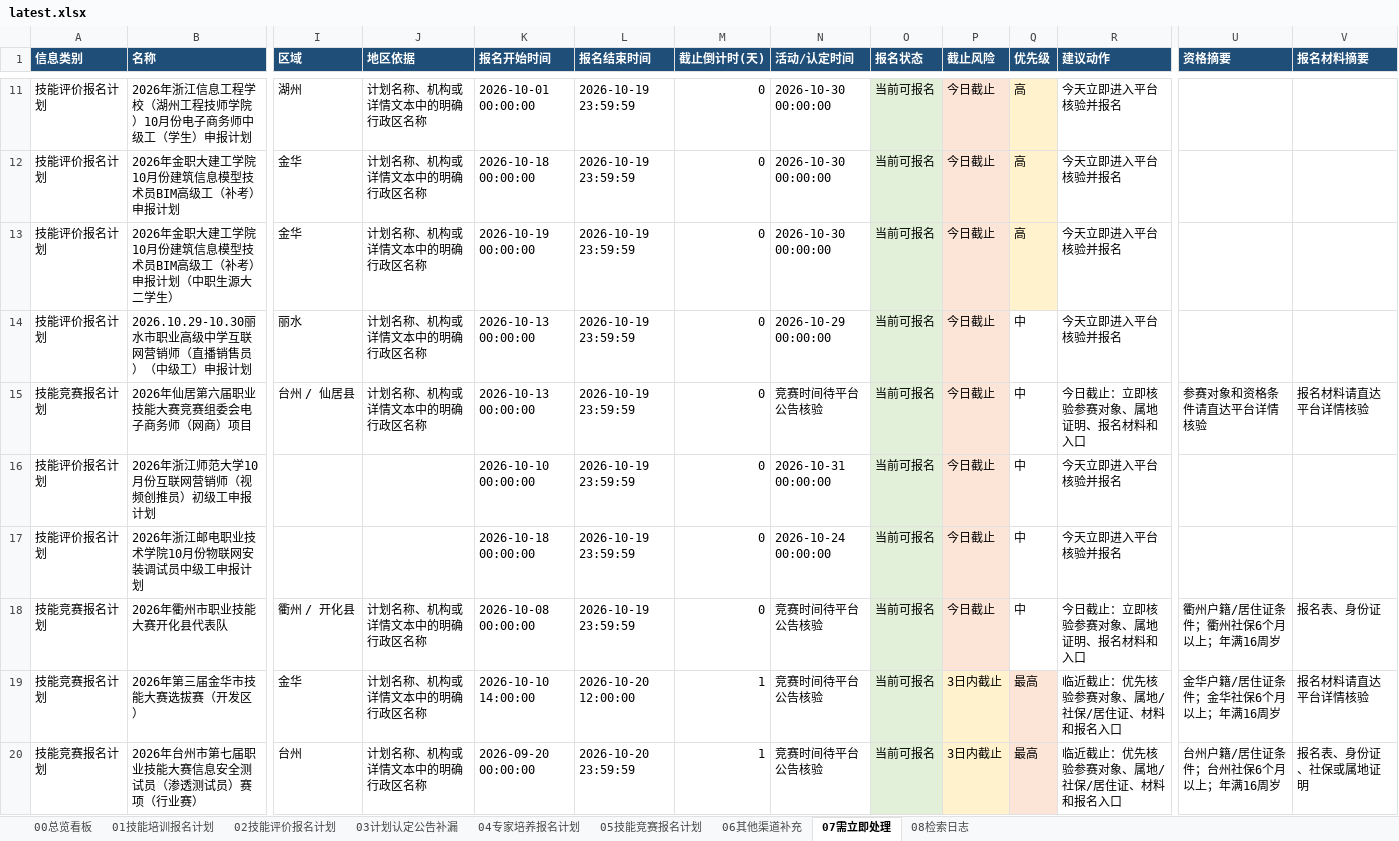
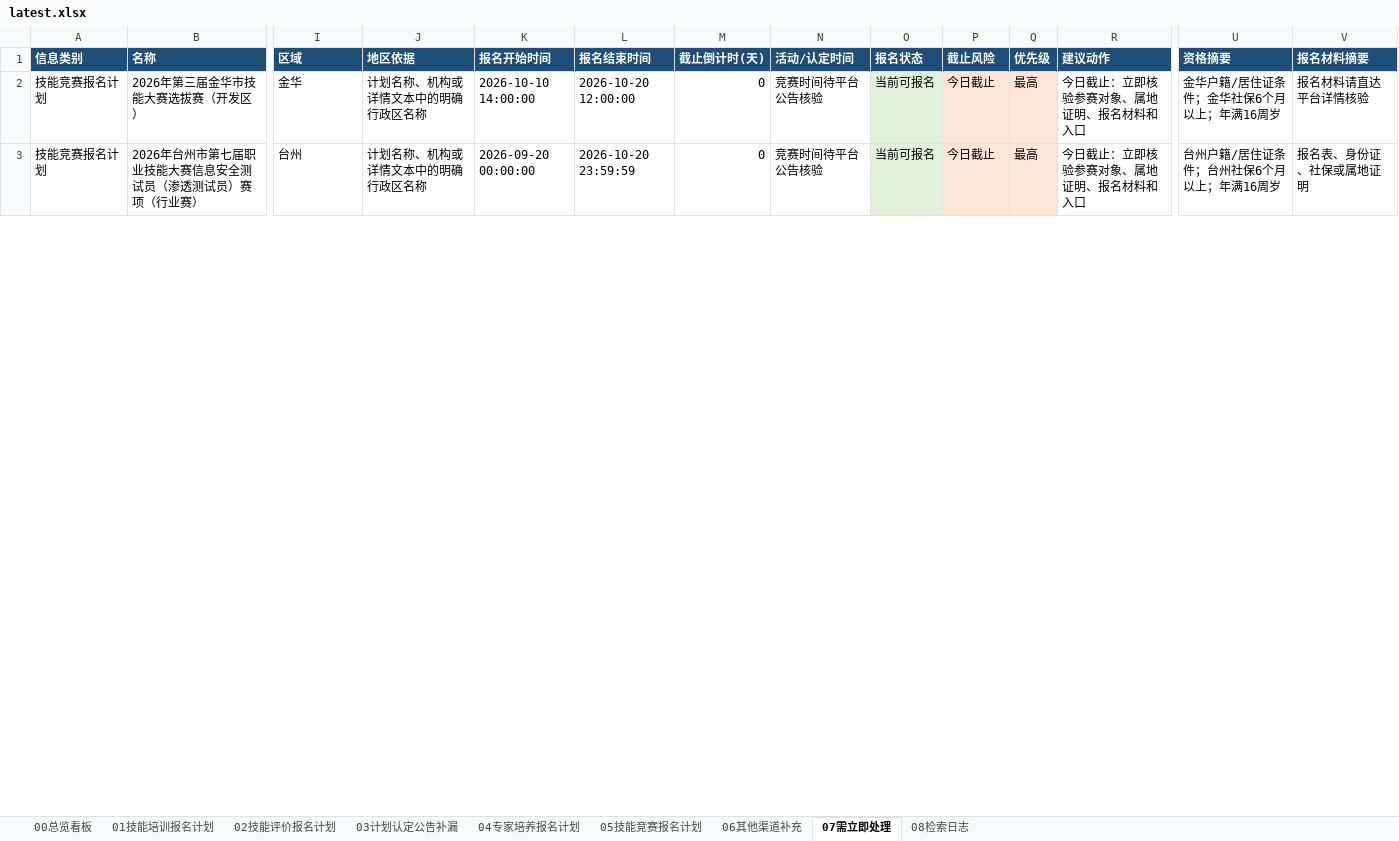
Before and after one commit to Juesann/zhejiang-skill-daily, an Excel workbook: latest.xlsx, sheet 07需立即处理, drawn as a sheet; only a part is shown, gaps mark what is left out; values as stored, in another font and other column widths than the file's, no borders; removed rows and columns are numbered as before the commit, all else as after; rows hold the shown columns only; the diff covers the shown part only; the diff names each change by its address in the sheet, - before the commit and + after, or states it on an @@ line.

```diff
--- a/latest.xlsx (sheet 07需立即处理)
+++ b/latest.xlsx (sheet 07需立即处理)
-row 11: 技能评价报名计划 | 2026年浙江信息工程学校（湖州工程技师学院）10月份电子商务师中级工（学生）申报计划 | 湖州 | 计划名称、机构或详情文本中的明确行政区名称 | 2026-10-01 00:00:00 | 2026-10-19 23:59:59 | 0 | 2026-10-30 00:00:00 | 当前可报名 | 今日截止 | 高 | 今天立即进入平台核验并报名
-row 12: 技能评价报名计划 | 2026年金职大建工学院10月份建筑信息模型技术员BIM高级工（补考）申报计划 | 金华 | 计划名称、机构或详情文本中的明确行政区名称 | 2026-10-18 00:00:00 | 2026-10-19 23:59:59 | 0 | 2026-10-30 00:00:00 | 当前可报名 | 今日截止 | 高 | 今天立即进入平台核验并报名
-row 13: 技能评价报名计划 | 2026年金职大建工学院10月份建筑信息模型技术员BIM高级工（补考）申报计划（中职生源大二学生） | 金华 | 计划名称、机构或详情文本中的明确行政区名称 | 2026-10-19 00:00:00 | 2026-10-19 23:59:59 | 0 | 2026-10-30 00:00:00 | 当前可报名 | 今日截止 | 高 | 今天立即进入平台核验并报名
-row 14: 技能评价报名计划 | 2026.10.29-10.30丽水市职业高级中学互联网营销师（直播销售员）（中级工）申报计划 | 丽水 | 计划名称、机构或详情文本中的明确行政区名称 | 2026-10-13 00:00:00 | 2026-10-19 23:59:59 | 0 | 2026-10-29 00:00:00 | 当前可报名 | 今日截止 | 中 | 今天立即进入平台核验并报名
-row 15: 技能竞赛报名计划 | 2026年仙居第六届职业技能大赛竞赛组委会电子商务师（网商）项目 | 台州 / 仙居县 | 计划名称、机构或详情文本中的明确行政区名称 | 2026-10-13 00:00:00 | 2026-10-19 23:59:59 | 0 | 竞赛时间待平台公告核验 | 当前可报名 | 今日截止 | 中 | 今日截止：立即核验参赛对象、属地证明、报名材料和入口 | 参赛对象和资格条件请直达平台详情核验 | 报名材料请直达平台详情核验
-row 16: 技能评价报名计划 | 2026年浙江师范大学10月份互联网营销师（视频创推员）初级工申报计划 |  |  | 2026-10-10 00:00:00 | 2026-10-19 23:59:59 | 0 | 2026-10-31 00:00:00 | 当前可报名 | 今日截止 | 中 | 今天立即进入平台核验并报名
-row 17: 技能评价报名计划 | 2026年浙江邮电职业技术学院10月份物联网安装调试员中级工申报计划 |  |  | 2026-10-18 00:00:00 | 2026-10-19 23:59:59 | 0 | 2026-10-24 00:00:00 | 当前可报名 | 今日截止 | 中 | 今天立即进入平台核验并报名
-row 18: 技能竞赛报名计划 | 2026年衢州市职业技能大赛开化县代表队 | 衢州 / 开化县 | 计划名称、机构或详情文本中的明确行政区名称 | 2026-10-08 00:00:00 | 2026-10-19 23:59:59 | 0 | 竞赛时间待平台公告核验 | 当前可报名 | 今日截止 | 中 | 今日截止：立即核验参赛对象、属地证明、报名材料和入口 | 衢州户籍/居住证条件；衢州社保6个月以上；年满16周岁 | 报名表、身份证
-M2:M3 (截止倒计时(天)): 1
+M2:M3 (截止倒计时(天)): 0
-P2:P3 (截止风险): 3日内截止
+P2:P3 (截止风险): 今日截止
-R2:R3 (建议动作): 临近截止：优先核验参赛对象、属地/社保/居住证、材料和报名入口
+R2:R3 (建议动作): 今日截止：立即核验参赛对象、属地证明、报名材料和入口
```
Also changed, not shown: 18 added rows, 15 removed rows, 109 edited cells and cell formats elsewhere in this sheet, sheet 02技能评价报名计划, sheet 01技能培训报名计划, sheet 05技能竞赛报名计划, sheet 08检索日志, sheet 00总览看板, 3 other files.
